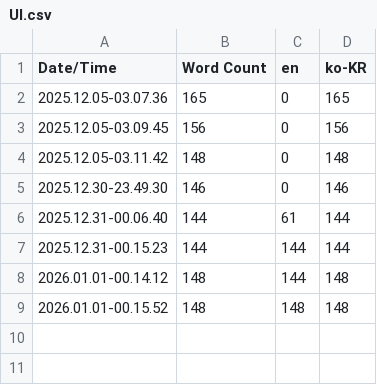
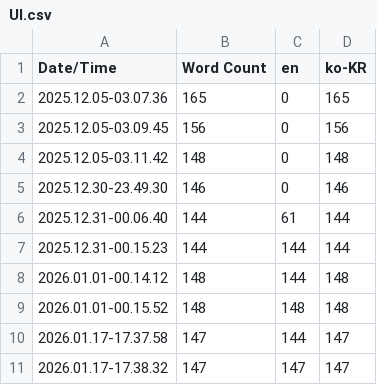
Before and after one commit to pknu-wap/Endless-Hotel, a CSV file: Content/Localization/UI/UI.csv, drawn as a sheet; the diff names each change by its address in the sheet, - before the commit and + after, or states it on an @@ line.

```diff
--- a/Content/Localization/UI/UI.csv
+++ b/Content/Localization/UI/UI.csv
+row 10: 2026.01.17-17.37.58 | 147 | 144 | 147
+row 11: 2026.01.17-17.38.32 | 147 | 147 | 147
```
Also changed, not shown: 29 other files.
